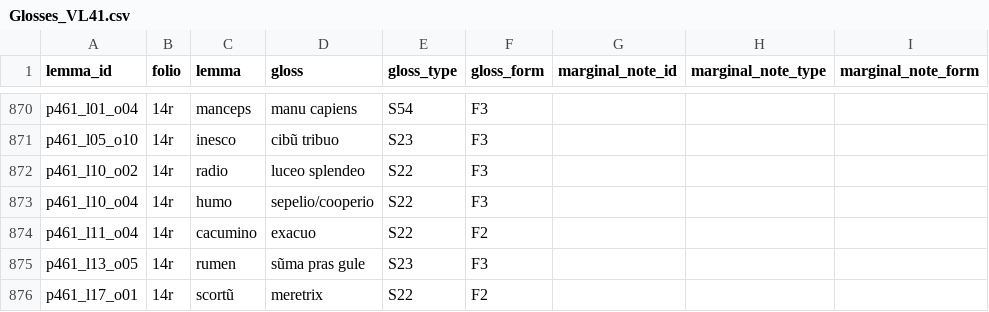
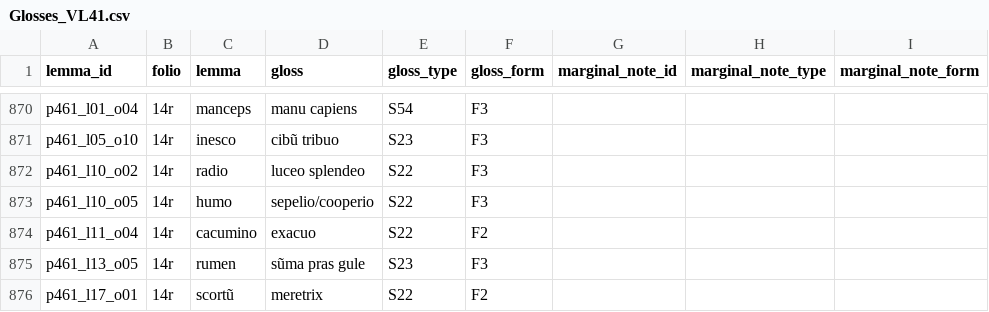
Before and after one commit to malamatenia/Eutyches, a CSV file: VLO41/data_analysis/Glosses_VL41.csv, drawn as a sheet; only a part is shown, gaps mark what is left out.

```diff
--- a/VLO41/data_analysis/Glosses_VL41.csv
+++ b/VLO41/data_analysis/Glosses_VL41.csv
@@ -872,3 +872,3 @@ p461_l05_o10,14r,inesco,cibũ tribuo,S23,F3,,,
 p461_l10_o02,14r,radio,luceo splendeo,S22,F3,,,
-p461_l10_o04,14r,humo,sepelio/cooperio,S22,F3,,,
+p461_l10_o05,14r,humo,sepelio/cooperio,S22,F3,,,
 p461_l11_o04,14r,cacumino,exacuo,S22,F2,,,
```
Also changed, not shown: comparative_mss_analysis/common_lemmas_csv/common_lemmas_VLO41_Bamberg.csv, comparative_mss_analysis/common_lemmas_csv/common_lemmas_VLO41_Lat14087.csv, 37 other files.
